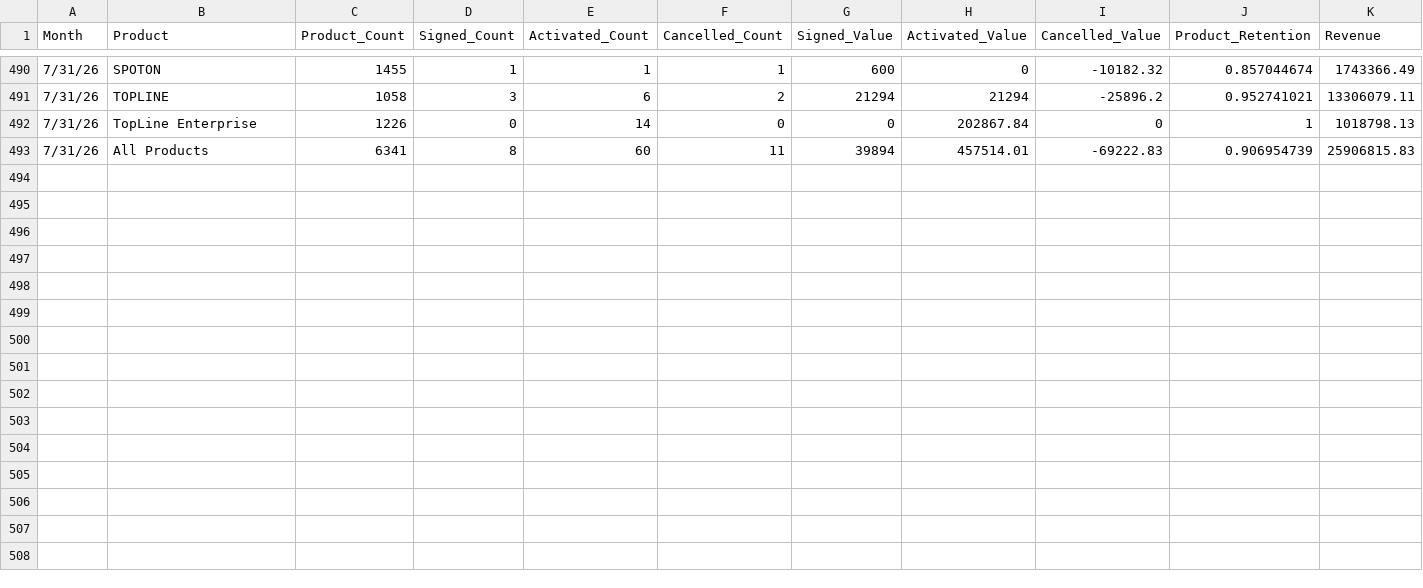
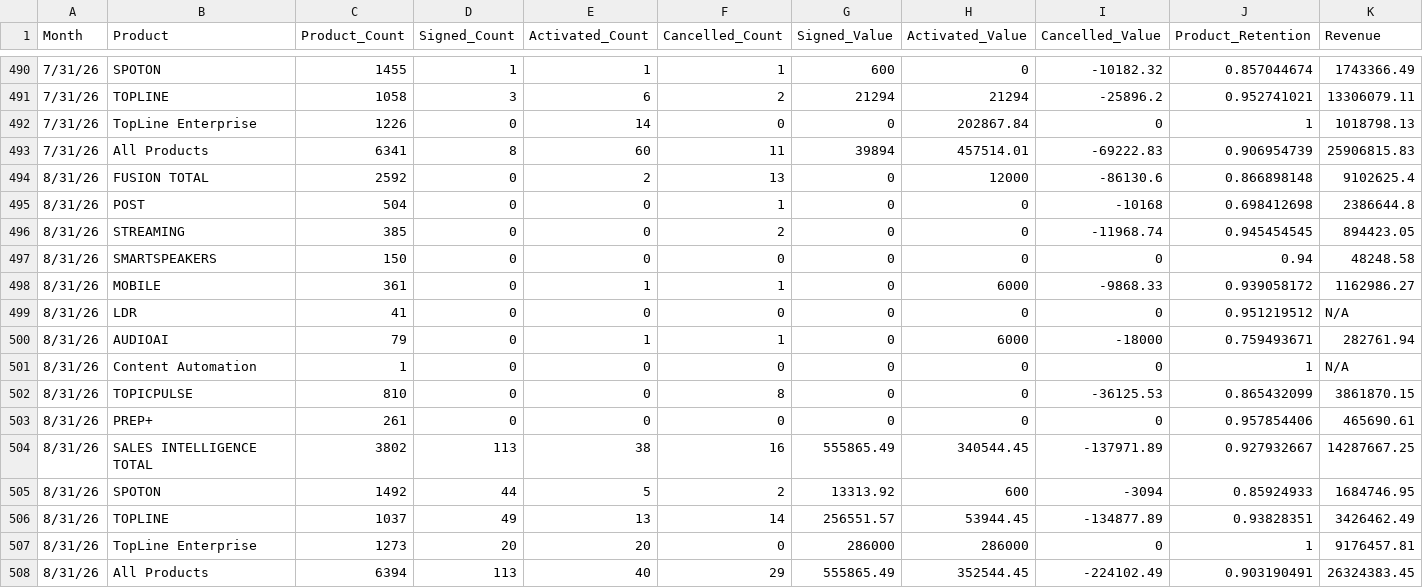
Before and after one commit to FuturiFinance/KPI-Dashboard, a CSV file: public/kpi_bob.csv, drawn as a sheet; only a part is shown, gaps mark what is left out; the diff names each change by its address in the sheet, - before the commit and + after, or states it on an @@ line.

```diff
--- a/public/kpi_bob.csv
+++ b/public/kpi_bob.csv
+row 494: 8/31/26 | FUSION TOTAL | 2592 | 0 | 2 | 13 | 0 | 12000 | -86130.6 | 0.866898148 | 9102625.4
+row 495: 8/31/26 | POST | 504 | 0 | 0 | 1 | 0 | 0 | -10168 | 0.698412698 | 2386644.8
+row 496: 8/31/26 | STREAMING | 385 | 0 | 0 | 2 | 0 | 0 | -11968.74 | 0.945454545 | 894423.05
+row 497: 8/31/26 | SMARTSPEAKERS | 150 | 0 | 0 | 0 | 0 | 0 | 0 | 0.94 | 48248.58
+row 498: 8/31/26 | MOBILE | 361 | 0 | 1 | 1 | 0 | 6000 | -9868.33 | 0.939058172 | 1162986.27
+row 499: 8/31/26 | LDR | 41 | 0 | 0 | 0 | 0 | 0 | 0 | 0.951219512 | N/A
+row 500: 8/31/26 | AUDIOAI | 79 | 0 | 1 | 1 | 0 | 6000 | -18000 | 0.759493671 | 282761.94
+row 501: 8/31/26 | Content Automation | 1 | 0 | 0 | 0 | 0 | 0 | 0 | 1 | N/A
+row 502: 8/31/26 | TOPICPULSE | 810 | 0 | 0 | 8 | 0 | 0 | -36125.53 | 0.865432099 | 3861870.15
+row 503: 8/31/26 | PREP+ | 261 | 0 | 0 | 0 | 0 | 0 | 0 | 0.957854406 | 465690.61
+row 504: 8/31/26 | SALES INTELLIGENCE TOTAL | 3802 | 113 | 38 | 16 | 555865.49 | 340544.45 | -137971.89 | 0.927932667 | 14287667.25
+row 505: 8/31/26 | SPOTON | 1492 | 44 | 5 | 2 | 13313.92 | 600 | -3094 | 0.85924933 | 1684746.95
+row 506: 8/31/26 | TOPLINE | 1037 | 49 | 13 | 14 | 256551.57 | 53944.45 | -134877.89 | 0.93828351 | 3426462.49
+row 507: 8/31/26 | TopLine Enterprise | 1273 | 20 | 20 | 0 | 286000 | 286000 | 0 | 1 | 9176457.81
+row 508: 8/31/26 | All Products | 6394 | 113 | 40 | 29 | 555865.49 | 352544.45 | -224102.49 | 0.903190491 | 26324383.45
```
Also changed, not shown: public/kpi_cpmgi.csv.
